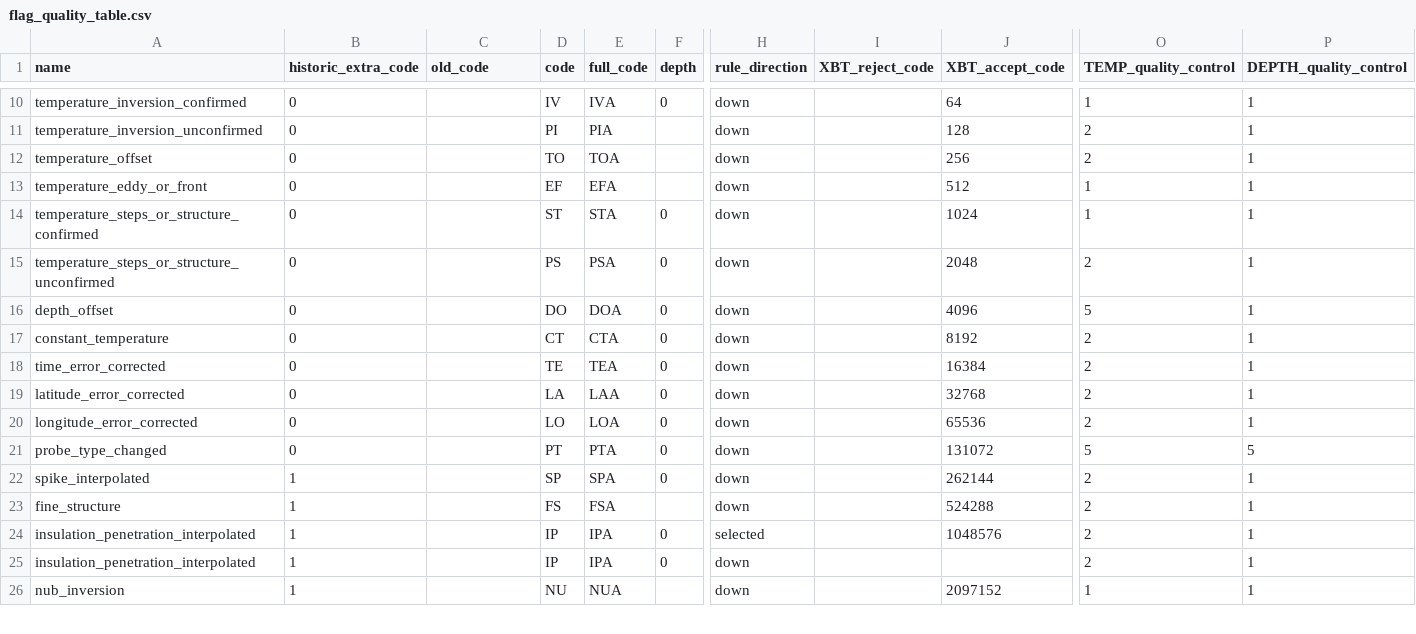
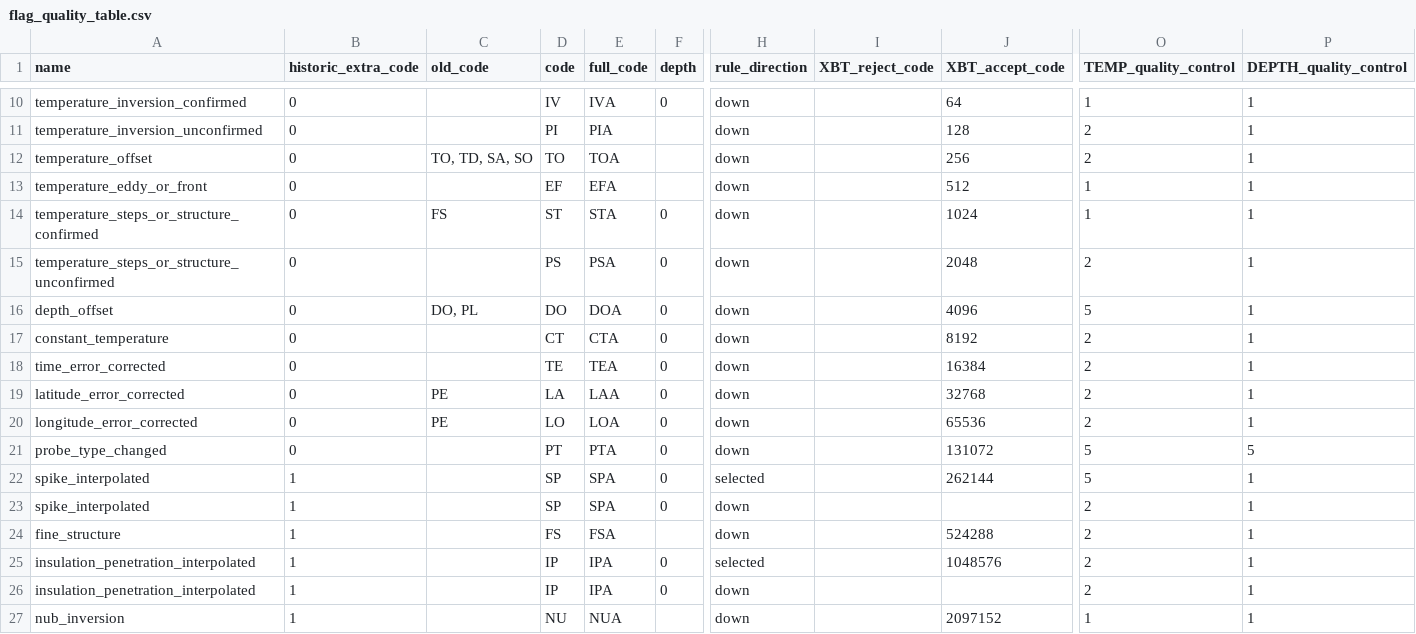
Before and after one commit to BecCowley/data-services, a CSV file: SOOP/SOOP_XBT/DELAYED/flag_quality_table.csv, drawn as a sheet; only a part is shown, gaps mark what is left out; addresses are those after the commit; rows hold the shown columns only; the diff covers the shown part only; the diff names each change by its address in the sheet, - before the commit and + after, or states it on an @@ line.

```diff
--- a/SOOP/SOOP_XBT/DELAYED/flag_quality_table.csv
+++ b/SOOP/SOOP_XBT/DELAYED/flag_quality_table.csv
-C12 (old_code): (empty)
+C12 (old_code): TO, TD, SA, SO
-C14 (old_code): (empty)
+C14 (old_code): FS
-C16 (old_code): (empty)
+C16 (old_code): DO, PL
-C19:C20 (old_code): (empty)
+C19:C20 (old_code): PE
+row 22: spike_interpolated | 1 |  | SP | SPA | 0 | selected |  | 262144 | 5 | 1
-J23 (XBT_accept_code): 262144
+J23 (XBT_accept_code): (empty)
```
Also changed, not shown: 1 added row and 19 edited cells elsewhere in this file, SOOP/SOOP_XBT/DELAYED/xbt_accept_code.csv, SOOP/SOOP_XBT/DELAYED/xbt_reject_code.csv, 1 other file.
